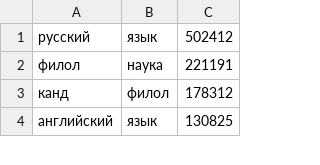
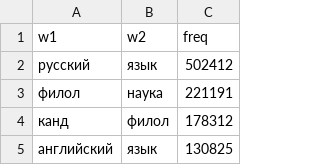
Before and after one commit to soimmary/CourseWork, a CSV file: ngrams/bigrams.csv, drawn as a sheet; only a part is shown; the diff names each change by its address in the sheet, - before the commit and + after, or states it on an @@ line.

Commit message:
Update bigrams.csv

```diff
--- a/ngrams/bigrams.csv
+++ b/ngrams/bigrams.csv
+row 1: w1 | w2 | freq
```
